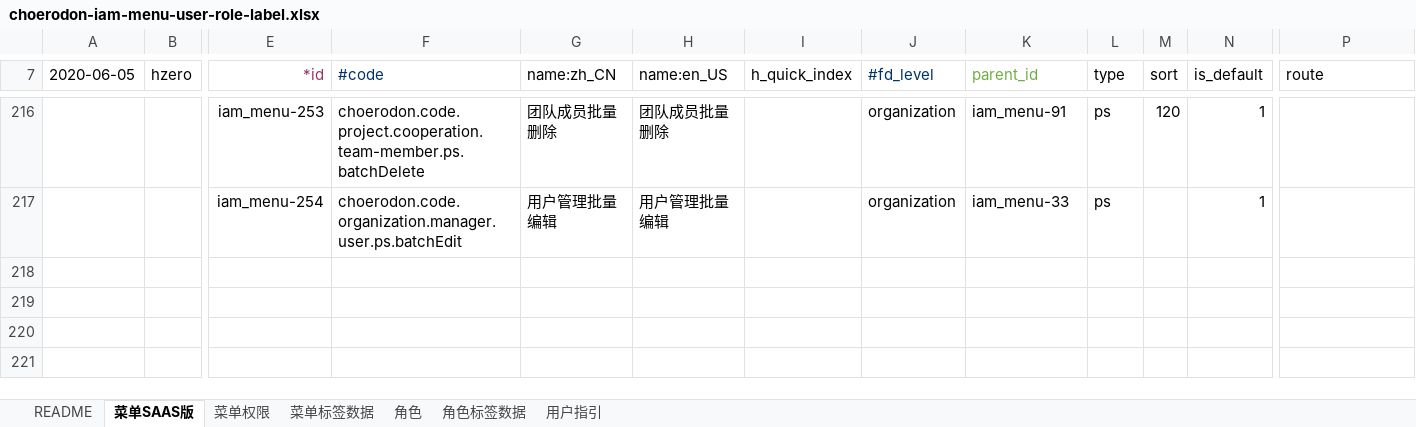
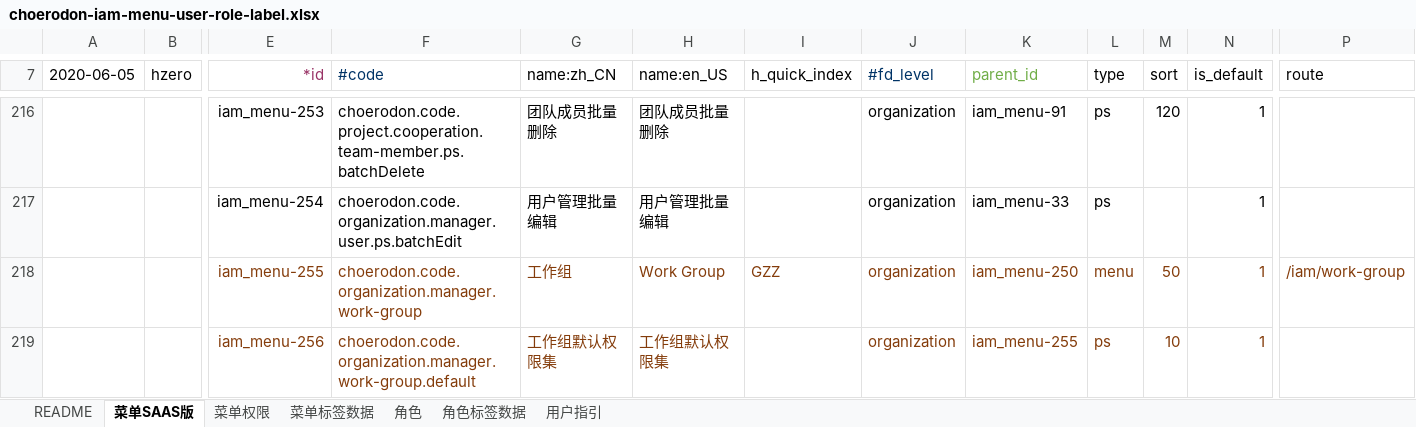
Before and after one commit to open-hand/choerodon-iam, an Excel workbook: src/main/resources/script/db/init-data/hzero_platform/hzero_platform/choerodon-iam-menu-user-role-label.xlsx, sheet 菜单SAAS版, drawn as a sheet; only a part is shown, gaps mark what is left out; values as stored, in another font and other column widths than the file's, no borders; rows hold the shown columns only; the diff names each change by its address in the sheet, - before the commit and + after, or states it on an @@ line.

```diff
--- a/src/main/resources/script/db/init-data/hzero_platform/hzero_platform/choerodon-iam-menu-user-role-label.xlsx (sheet 菜单SAAS版)
+++ b/src/main/resources/script/db/init-data/hzero_platform/hzero_platform/choerodon-iam-menu-user-role-label.xlsx (sheet 菜单SAAS版)
+row 218:  |  | iam_menu-255 | choerodon.code.organization.manager.work-group | 工作组 | Work Group | GZZ | organization | iam_menu-250 | menu | 50 | 1 | /iam/work-group
+row 219:  |  | iam_menu-256 | choerodon.code.organization.manager.work-group.default | 工作组默认权限集 | 工作组默认权限集 |  | organization | iam_menu-255 | ps | 10 | 1
```
Also changed, not shown: sheet 菜单权限, sheet 角色, sheet 菜单标签数据.
